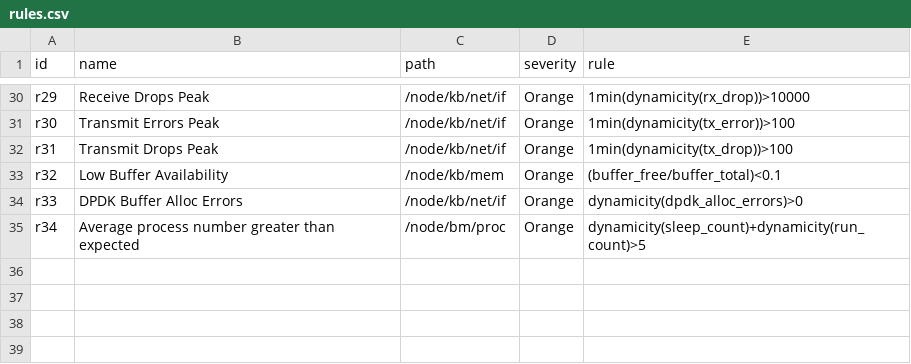
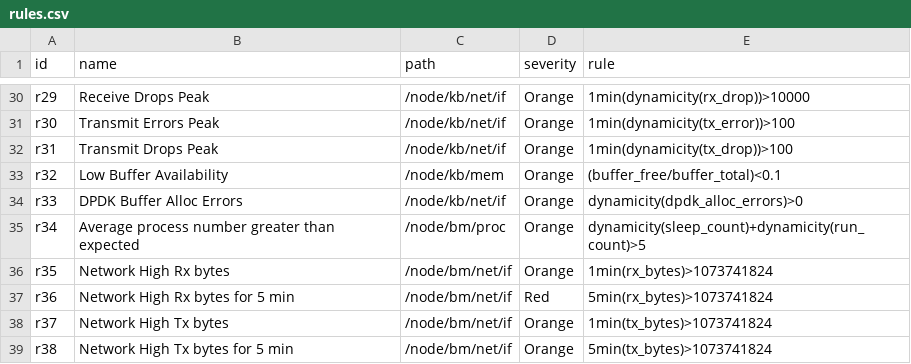
Before and after one commit to CyberDataLab/level-of-trust-framework, a CSV file: intent-assurance/dxagent-master/aux/rules.csv, drawn as a sheet; only a part is shown, gaps mark what is left out.

```diff
--- a/intent-assurance/dxagent-master/aux/rules.csv
+++ b/intent-assurance/dxagent-master/aux/rules.csv
@@ -35 +35,5 @@ r33,DPDK Buffer Alloc Errors,/node/kb/net/if,Orange,dynamicity(dpdk_alloc_errors
 r34,Average process number greater than expected,/node/bm/proc,Orange,dynamicity(sleep_count)+dynamicity(run_count)>5
+r35,Network High Rx bytes,/node/bm/net/if,Orange,1min(rx_bytes)>1073741824
+r36,Network High Rx bytes for 5 min,/node/bm/net/if,Red,5min(rx_bytes)>1073741824
+r37,Network High Tx bytes,/node/bm/net/if,Orange,1min(tx_bytes)>1073741824
+r38,Network High Tx bytes for 5 min,/node/bm/net/if,Orange,5min(tx_bytes)>1073741824
```
Also changed, not shown: intent-assurance/dxagent-master/res/rules.csv, 6 other files.
